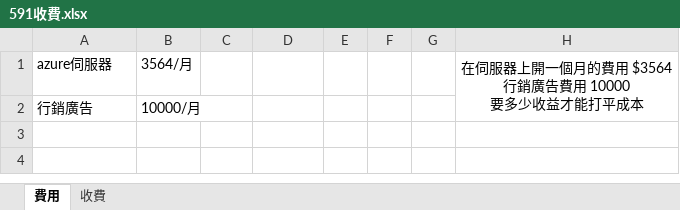
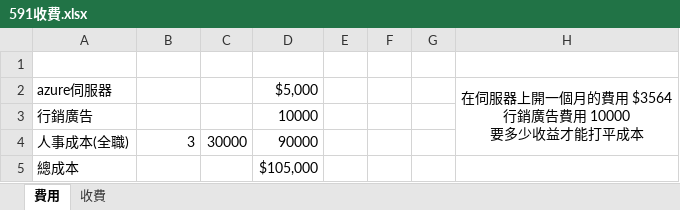
Before and after one commit to ntub113402project/Goldhouse, an Excel workbook: research-paper/data source/591收費.xlsx, sheet 費用, drawn as a sheet; values as stored, in another font and other column widths than the file's, no borders; addresses are those after the commit; the diff names each change by its address in the sheet, - before the commit and + after, or states it on an @@ line.

```diff
--- a/research-paper/data source/591收費.xlsx (sheet 費用)
+++ b/research-paper/data source/591收費.xlsx (sheet 費用)
+row 1: (empty)
-B2: 3564/月
+B2: (empty)
-D2: (empty)
+D2: $5,000
-B3: 10000/月
+B3: (empty)
-D3: (empty)
+D3: 10000
+row 4: 人事成本(全職) | 3 | 30000 | 90000
+row 5: 總成本 |  |  | $105,000
```
Also changed, not shown: sheet 收費, 1 other file.
